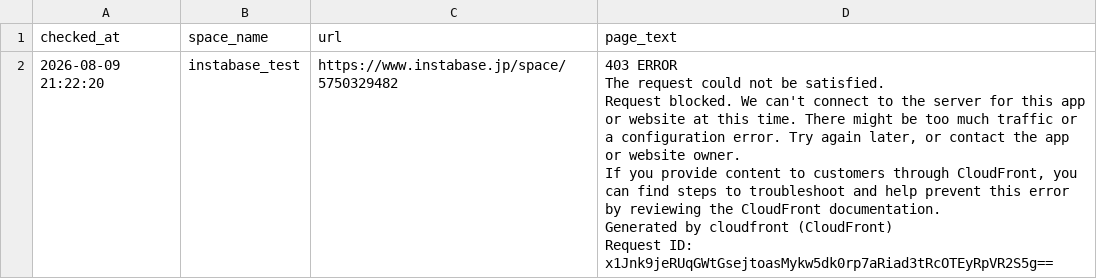
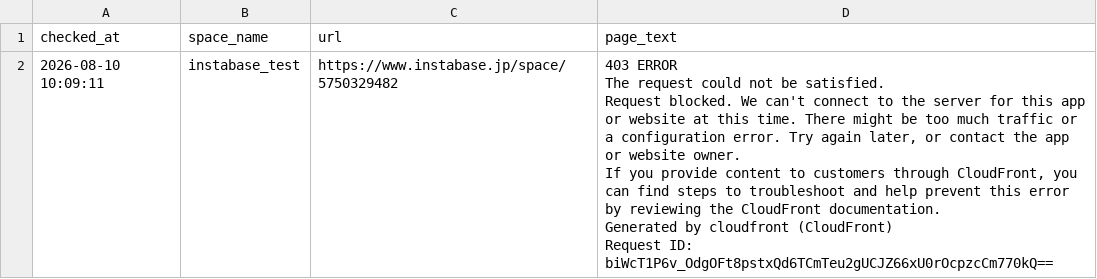
Before and after one commit to Haru-debug-cloud/booking-monitor, a CSV file: page_texts.csv, drawn as a sheet.

```diff
--- a/page_texts.csv
+++ b/page_texts.csv
@@ -1,7 +1,7 @@
 checked_at,space_name,url,page_text
-2026-08-09 21:22:20,instabase_test,https://www.instabase.jp/space/5750329482,"403 ERROR
-The request could not be satisfied.
-Request blocked. We can't connect to the server for this app or website at this time. There might be too much traffic or a configuration error. Try again later, or contact the app or website owner.
-If you provide content to customers through CloudFront, you can find steps to troubleshoot and help prevent this error by reviewing the CloudFront documentation.
-Generated by cloudfront (CloudFront)
-Request ID: x1Jnk9jeRUqGWtGsejtoasMykw5dk0rp7aRiad3tRcOTEyRpVR2S5g=="
+2026-08-10 10:09:11,instabase_test,https://www.instabase.jp/space/5750329482,"403 ERROR
+The request could not be satisfied.
+Request blocked. We can't connect to the server for this app or website at this time. There might be too much traffic or a configuration error. Try again later, or contact the app or website owner.
+If you provide content to customers through CloudFront, you can find steps to troubleshoot and help prevent this error by reviewing the CloudFront documentation.
+Generated by cloudfront (CloudFront)
+Request ID: biWcT1P6v_OdgOFt8pstxQd6TCmTeu2gUCJZ66xU0rOcpzcCm770kQ=="
```
